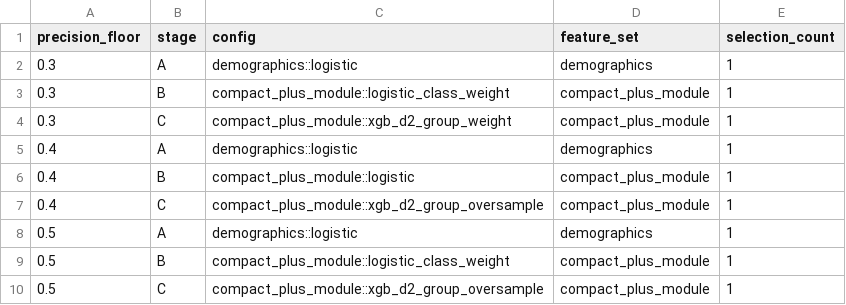
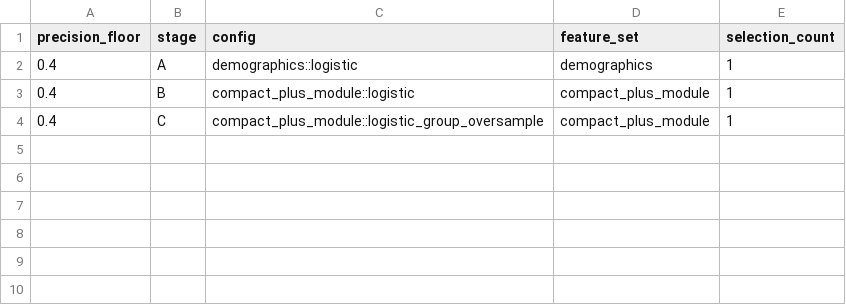
Before and after one commit to Abishek-Sebastian/student_success_assistant, a CSV file: outputs/repeated_boosting_imbalance/selected_config_frequency.csv, drawn as a sheet.

```diff
--- a/outputs/repeated_boosting_imbalance/selected_config_frequency.csv
+++ b/outputs/repeated_boosting_imbalance/selected_config_frequency.csv
@@ -1,10 +1,4 @@
 precision_floor,stage,config,feature_set,selection_count
-0.3,A,demographics::logistic,demographics,1
-0.3,B,compact_plus_module::logistic_class_weight,compact_plus_module,1
-0.3,C,compact_plus_module::xgb_d2_group_weight,compact_plus_module,1
 0.4,A,demographics::logistic,demographics,1
 0.4,B,compact_plus_module::logistic,compact_plus_module,1
-0.4,C,compact_plus_module::xgb_d2_group_oversample,compact_plus_module,1
-0.5,A,demographics::logistic,demographics,1
-0.5,B,compact_plus_module::logistic_class_weight,compact_plus_module,1
-0.5,C,compact_plus_module::xgb_d2_group_oversample,compact_plus_module,1
+0.4,C,compact_plus_module::logistic_group_oversample,compact_plus_module,1
```
Also changed, not shown: outputs/repeated_boosting_imbalance/repeated_outer_cascade_metrics.csv, outputs/repeated_boosting_imbalance/repeated_outer_cascade_summary.csv, 36 other files.
